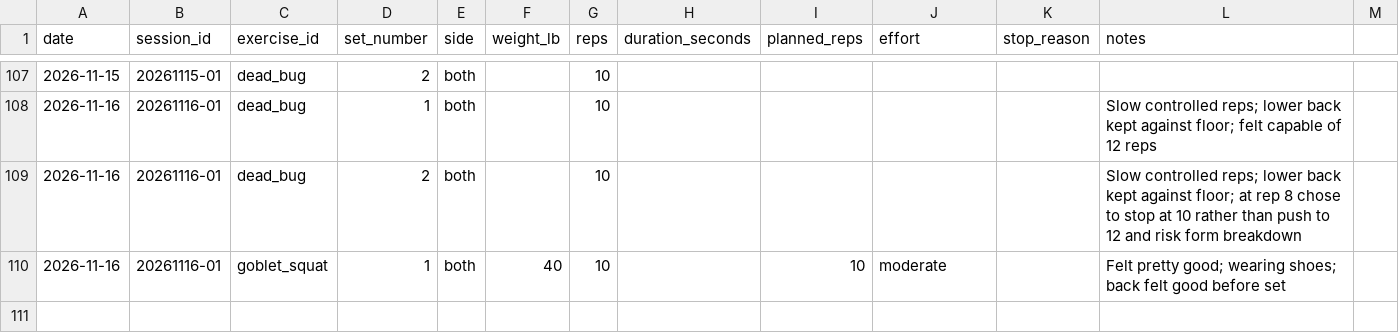
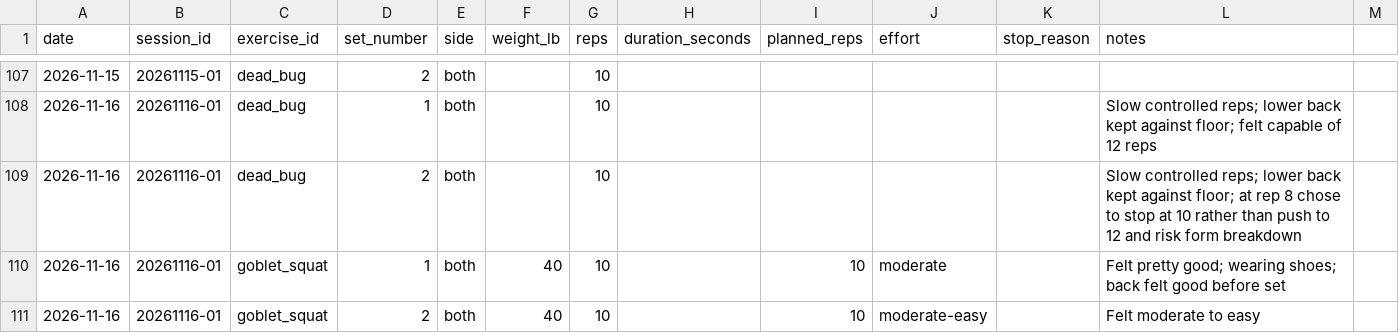
Before and after one commit to robskins95-stack/WorkoutLog, a CSV file: sets.csv, drawn as a sheet; only a part is shown, gaps mark what is left out; the diff names each change by its address in the sheet, - before the commit and + after, or states it on an @@ line.

Commit message:
Log Nov 16 goblet squat set 2 at 40 lb x 10, moderate-easy effort

```diff
--- a/sets.csv
+++ b/sets.csv
+row 111: 2026-11-16 | 20261116-01 | goblet_squat | 2 | both | 40 | 10 |  | 10 | moderate-easy |  | Felt moderate to easy
```
